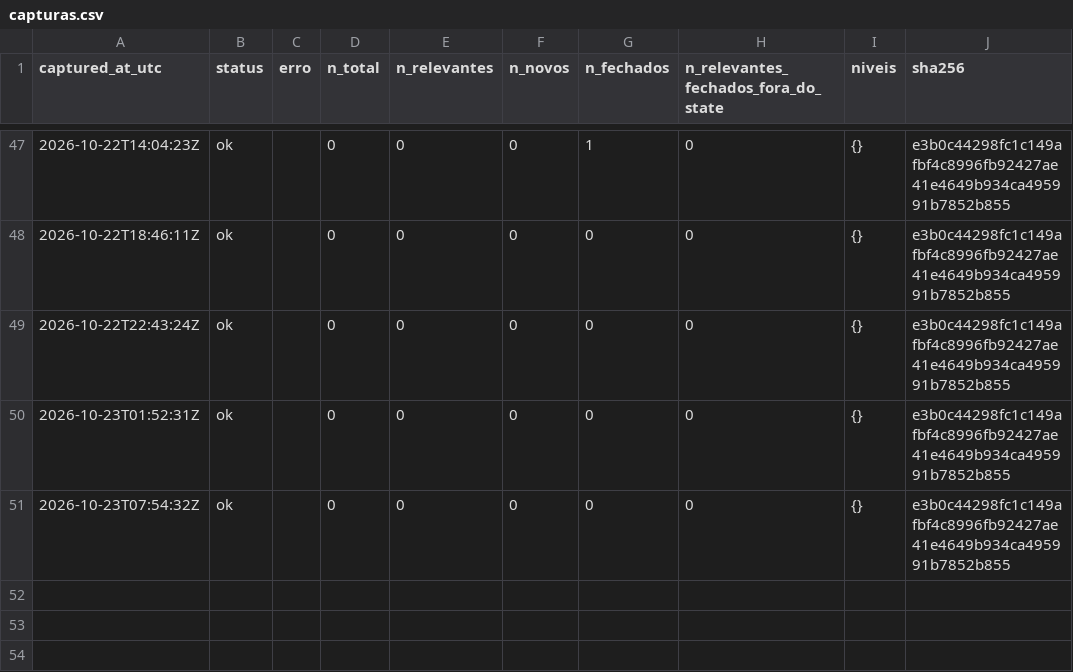
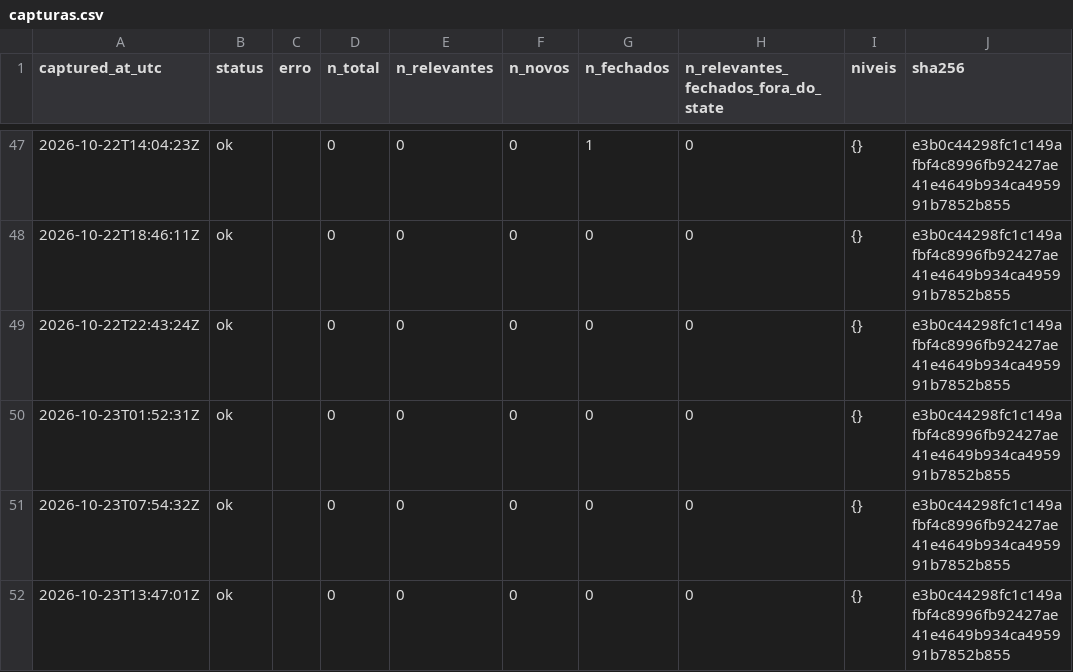
Before and after one commit to alvarocoutinho/crisis-dashboard, a CSV file: data/cemaden/capturas.csv, drawn as a sheet; only a part is shown, gaps mark what is left out; the diff names each change by its address in the sheet, - before the commit and + after, or states it on an @@ line.

```diff
--- a/data/cemaden/capturas.csv
+++ b/data/cemaden/capturas.csv
+row 52: 2026-10-23T13:47:01Z | ok |  | 0 | 0 | 0 | 0 | 0 | {} | e3b0c44298fc1c149afbf4c8996fb92427ae41e4649b934ca495991b7852b855
```
